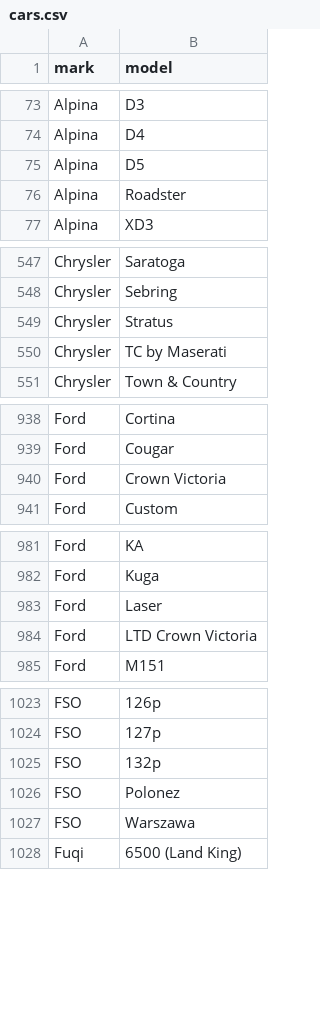
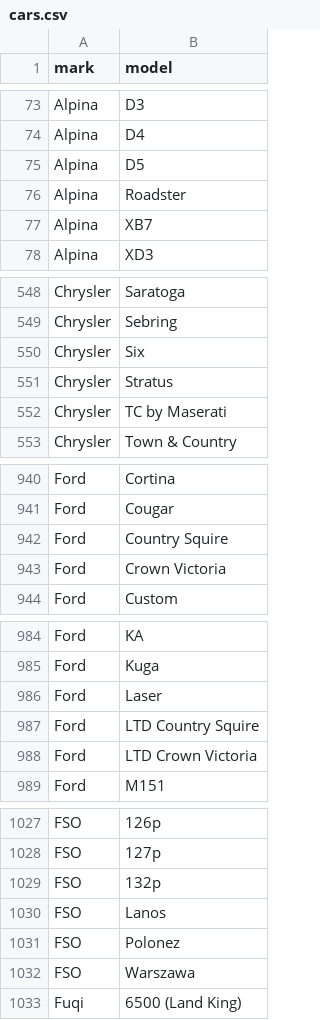
Before and after one commit to blanzh/carsBase, a CSV file: cars.csv, drawn as a sheet; only a part is shown, gaps mark what is left out; the diff covers the shown part only.

```diff
--- a/cars.csv
+++ b/cars.csv
@@ -76,2 +76,3 @@ Alpina;D5
 Alpina;Roadster
+Alpina;XB7
 Alpina;XD3
@@ -548,2 +549,3 @@ Chrysler;Saratoga
 Chrysler;Sebring
+Chrysler;Six
 Chrysler;Stratus
@@ -939,2 +941,3 @@ Ford;Cortina
 Ford;Cougar
+Ford;Country Squire
 Ford;Crown Victoria
@@ -983,2 +986,3 @@ Ford;Kuga
 Ford;Laser
+Ford;LTD Country Squire
 Ford;LTD Crown Victoria
@@ -1025,2 +1029,3 @@ FSO;127p
 FSO;132p
+FSO;Lanos
 FSO;Polonez
```
Also changed, not shown: 9 added rows elsewhere in this file, 3 other files.
